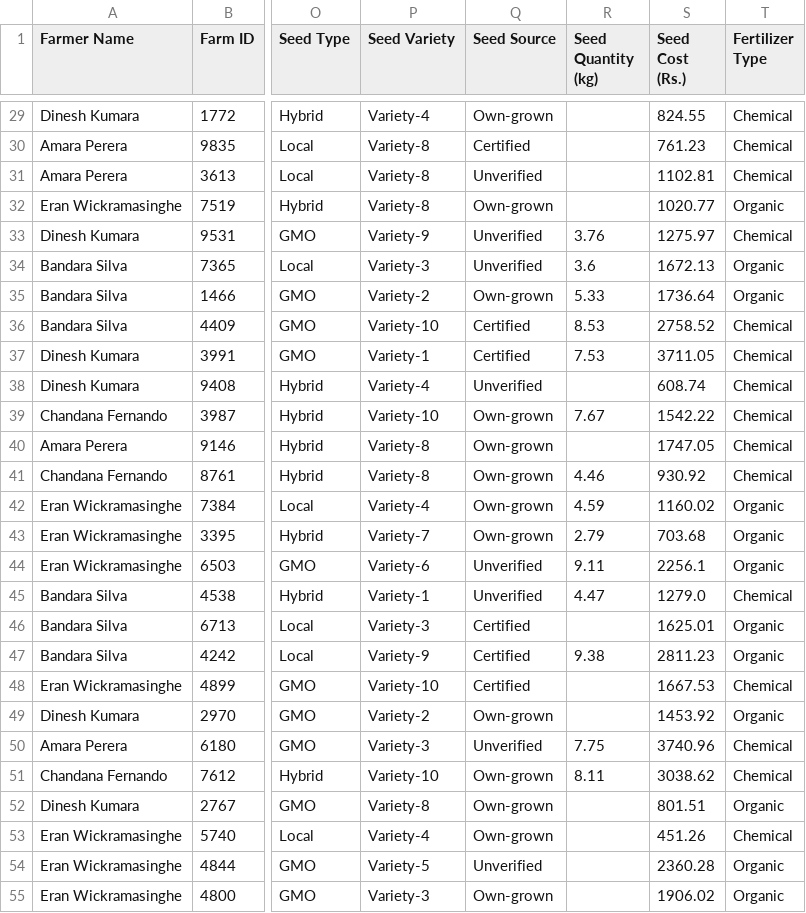
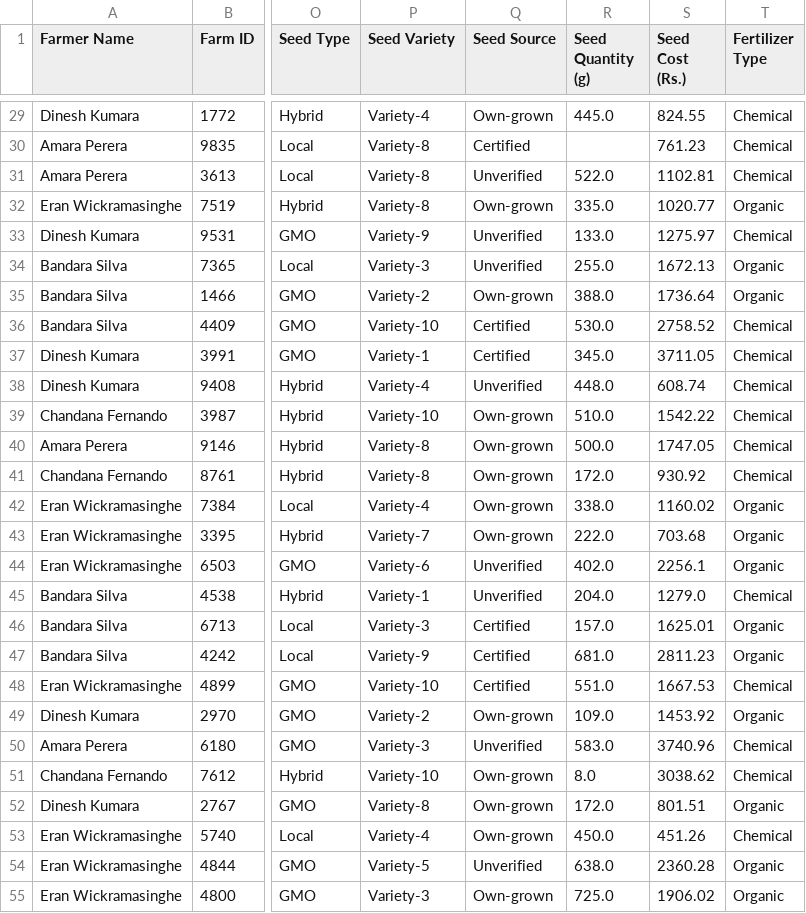
Before and after one commit to uvindu12/AgroEdge-Frontend, a CSV file: cleaned_farmer_data.csv, drawn as a sheet; only a part is shown, gaps mark what is left out; the diff covers the shown part only; the diff names each change by its address in the sheet, - before the commit and + after, or states it on an @@ line.

Commit message:
handling outliers of seed quantity

```diff
--- a/cleaned_farmer_data.csv
+++ b/cleaned_farmer_data.csv
-R1: Seed Quantity (kg)
+R1: Seed Quantity (g)
-R29 (Seed Quantity (g)): (empty)
+R29 (Seed Quantity (g)): 445.0
-R31 (Seed Quantity (g)): (empty)
+R31 (Seed Quantity (g)): 522.0
-R32 (Seed Quantity (g)): (empty)
+R32 (Seed Quantity (g)): 335.0
-R33 (Seed Quantity (g)): 3.76
+R33 (Seed Quantity (g)): 133.0
-R34 (Seed Quantity (g)): 3.6
+R34 (Seed Quantity (g)): 255.0
-R35 (Seed Quantity (g)): 5.33
+R35 (Seed Quantity (g)): 388.0
-R36 (Seed Quantity (g)): 8.53
+R36 (Seed Quantity (g)): 530.0
-R37 (Seed Quantity (g)): 7.53
+R37 (Seed Quantity (g)): 345.0
-R38 (Seed Quantity (g)): (empty)
+R38 (Seed Quantity (g)): 448.0
-R39 (Seed Quantity (g)): 7.67
+R39 (Seed Quantity (g)): 510.0
-R40 (Seed Quantity (g)): (empty)
+R40 (Seed Quantity (g)): 500.0
-R41 (Seed Quantity (g)): 4.46
+R41 (Seed Quantity (g)): 172.0
-R42 (Seed Quantity (g)): 4.59
+R42 (Seed Quantity (g)): 338.0
-R43 (Seed Quantity (g)): 2.79
+R43 (Seed Quantity (g)): 222.0
-R44 (Seed Quantity (g)): 9.11
+R44 (Seed Quantity (g)): 402.0
-R45 (Seed Quantity (g)): 4.47
+R45 (Seed Quantity (g)): 204.0
-R46 (Seed Quantity (g)): (empty)
+R46 (Seed Quantity (g)): 157.0
-R47 (Seed Quantity (g)): 9.38
+R47 (Seed Quantity (g)): 681.0
-R48 (Seed Quantity (g)): (empty)
+R48 (Seed Quantity (g)): 551.0
-R49 (Seed Quantity (g)): (empty)
+R49 (Seed Quantity (g)): 109.0
-R50 (Seed Quantity (g)): 7.75
+R50 (Seed Quantity (g)): 583.0
-R51 (Seed Quantity (g)): 8.11
+R51 (Seed Quantity (g)): 8.0
-R52 (Seed Quantity (g)): (empty)
+R52 (Seed Quantity (g)): 172.0
-R53 (Seed Quantity (g)): (empty)
+R53 (Seed Quantity (g)): 450.0
-R54 (Seed Quantity (g)): (empty)
+R54 (Seed Quantity (g)): 638.0
-R55 (Seed Quantity (g)): (empty)
+R55 (Seed Quantity (g)): 725.0
```
Also changed, not shown: 73 edited cells elsewhere in this file, 2 other files.
